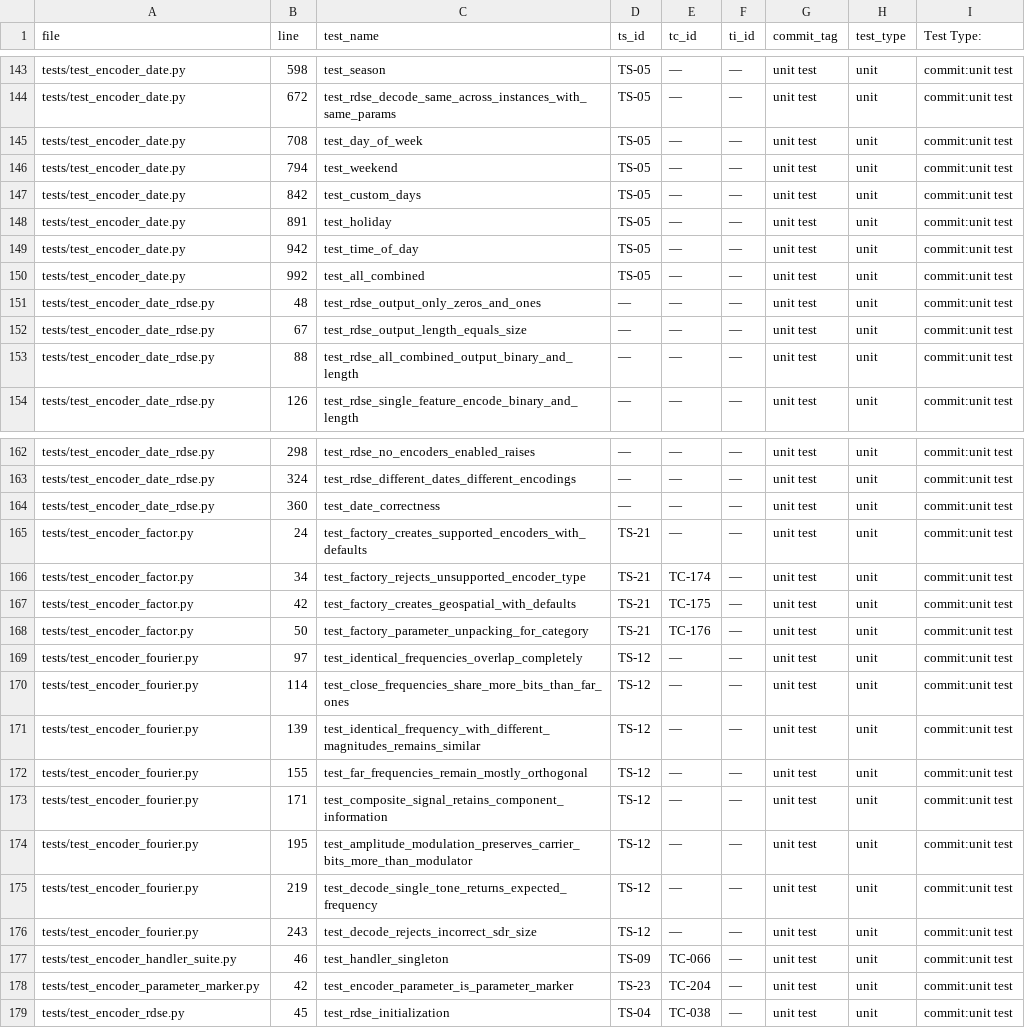
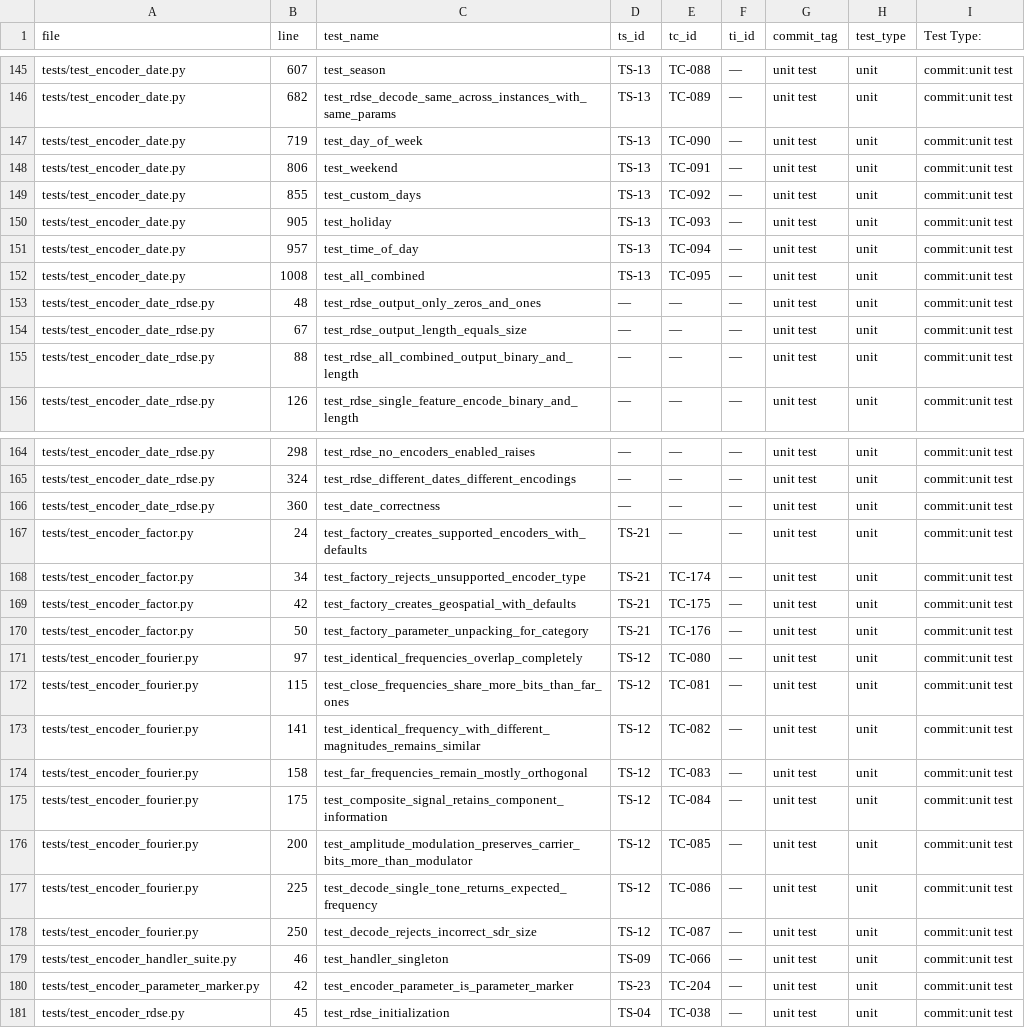
Before and after one commit to egrembocki/htmrl, a CSV file: docs/test_audit_ts_tc_report.csv, drawn as a sheet; only a part is shown, gaps mark what is left out; addresses are those after the commit; the diff covers the shown part only; the diff names each change by its address in the sheet, - before the commit and + after, or states it on an @@ line.

```diff
--- a/docs/test_audit_ts_tc_report.csv
+++ b/docs/test_audit_ts_tc_report.csv
-B145 (line): 598
+B145 (line): 607
-D145:D152 (ts_id): TS-05
+D145:D152 (ts_id): TS-13
-E145 (tc_id): —
+E145 (tc_id): TC-088
-B146 (line): 672
+B146 (line): 682
-E146 (tc_id): —
+E146 (tc_id): TC-089
-B147 (line): 708
+B147 (line): 719
-E147 (tc_id): —
+E147 (tc_id): TC-090
-B148 (line): 794
+B148 (line): 806
-E148 (tc_id): —
+E148 (tc_id): TC-091
-B149 (line): 842
+B149 (line): 855
-E149 (tc_id): —
+E149 (tc_id): TC-092
-B150 (line): 891
+B150 (line): 905
-E150 (tc_id): —
+E150 (tc_id): TC-093
-B151 (line): 942
+B151 (line): 957
-E151 (tc_id): —
+E151 (tc_id): TC-094
-B152 (line): 992
+B152 (line): 1008
-E152 (tc_id): —
+E152 (tc_id): TC-095
-E171 (tc_id): —
+E171 (tc_id): TC-080
-B172 (line): 114
+B172 (line): 115
-E172 (tc_id): —
+E172 (tc_id): TC-081
-B173 (line): 139
+B173 (line): 141
-E173 (tc_id): —
+E173 (tc_id): TC-082
-B174 (line): 155
+B174 (line): 158
-E174 (tc_id): —
+E174 (tc_id): TC-083
-B175 (line): 171
+B175 (line): 175
-E175 (tc_id): —
+E175 (tc_id): TC-084
-B176 (line): 195
+B176 (line): 200
-E176 (tc_id): —
+E176 (tc_id): TC-085
-B177 (line): 219
+B177 (line): 225
-E177 (tc_id): —
+E177 (tc_id): TC-086
-B178 (line): 243
+B178 (line): 250
-E178 (tc_id): —
+E178 (tc_id): TC-087
```
Also changed, not shown: 3 added rows, 1 removed row and 41 edited cells elsewhere in this file, 10 other files.
